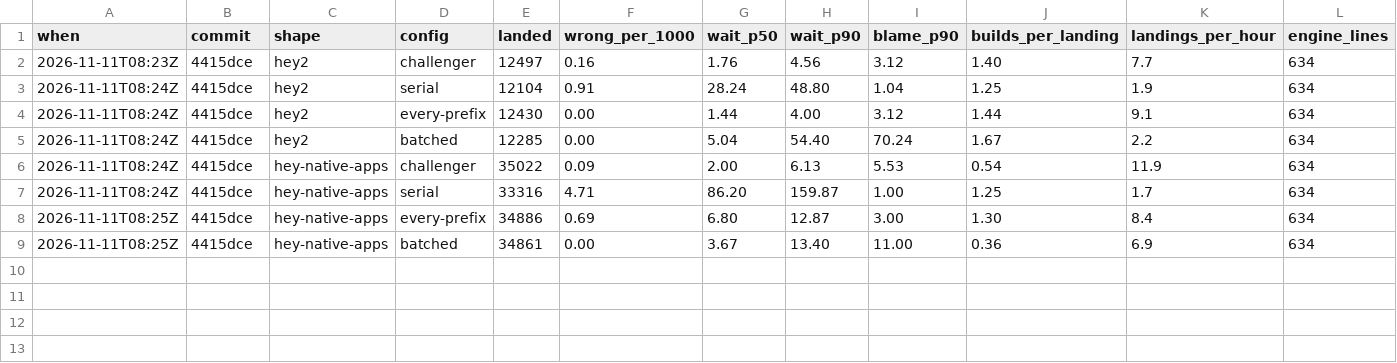
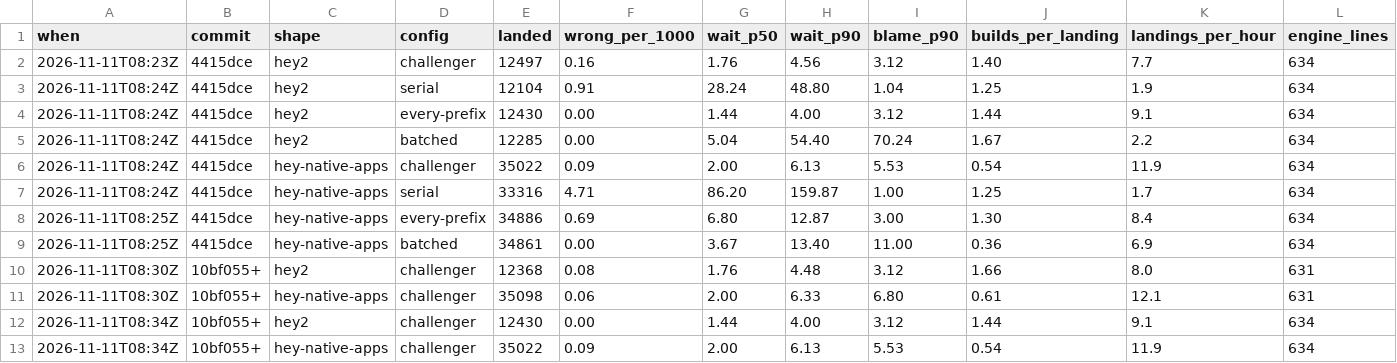
Before and after one commit to basecamp/banyan, a TSV file: eval/scoreboard.tsv, drawn as a sheet; only a part is shown; rows hold the shown columns only; the diff names each change by its address in the sheet, - before the commit and + after, or states it on an @@ line.

Commit message:
hey2 runs 8 slots: wait p50 down 18%, landings an hour up 18%, for 3% more builds
The first iteration, stacking on through a red candidate, is on the scoreboard as
rejected: it left the wait where it was and cost 13 to 19% more builds.

```diff
--- a/eval/scoreboard.tsv
+++ b/eval/scoreboard.tsv
+row 10: 2026-11-11T08:30Z | 10bf055+ | hey2 | challenger | 12368 | 0.08 | 1.76 | 4.48 | 3.12 | 1.66 | 8.0 | 631
+row 11: 2026-11-11T08:30Z | 10bf055+ | hey-native-apps | challenger | 35098 | 0.06 | 2.00 | 6.33 | 6.80 | 0.61 | 12.1 | 631
+row 12: 2026-11-11T08:34Z | 10bf055+ | hey2 | challenger | 12430 | 0.00 | 1.44 | 4.00 | 3.12 | 1.44 | 9.1 | 634
+row 13: 2026-11-11T08:34Z | 10bf055+ | hey-native-apps | challenger | 35022 | 0.09 | 2.00 | 6.13 | 5.53 | 0.54 | 11.9 | 634
```
Also changed, not shown: 1 other file.
